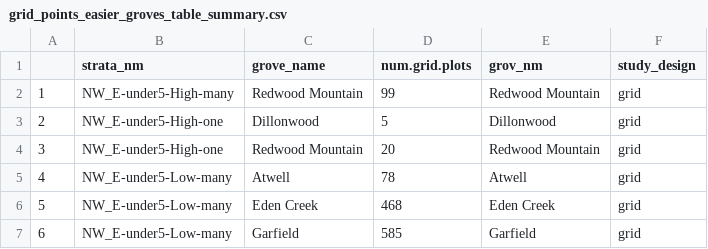
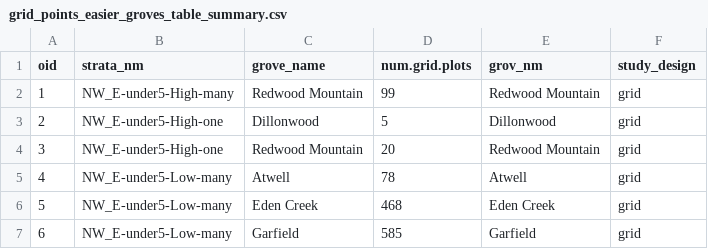
Before and after one commit to brirose/grove-assessments, a CSV file: outputs/grid_points_easier_groves_table_summary.csv, drawn as a sheet; only a part is shown; the diff names each change by its address in the sheet, - before the commit and + after, or states it on an @@ line.

Commit message:
base plots distance summaries

```diff
--- a/outputs/grid_points_easier_groves_table_summary.csv
+++ b/outputs/grid_points_easier_groves_table_summary.csv
-A1: (empty)
+A1: oid
```
Also changed, not shown: 3 other files.
